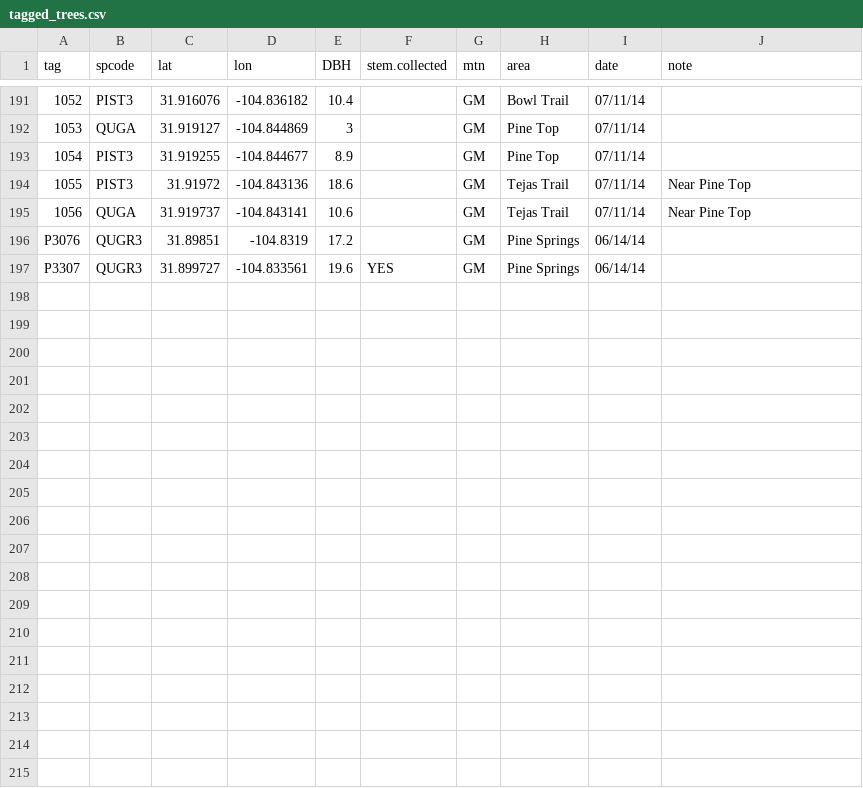
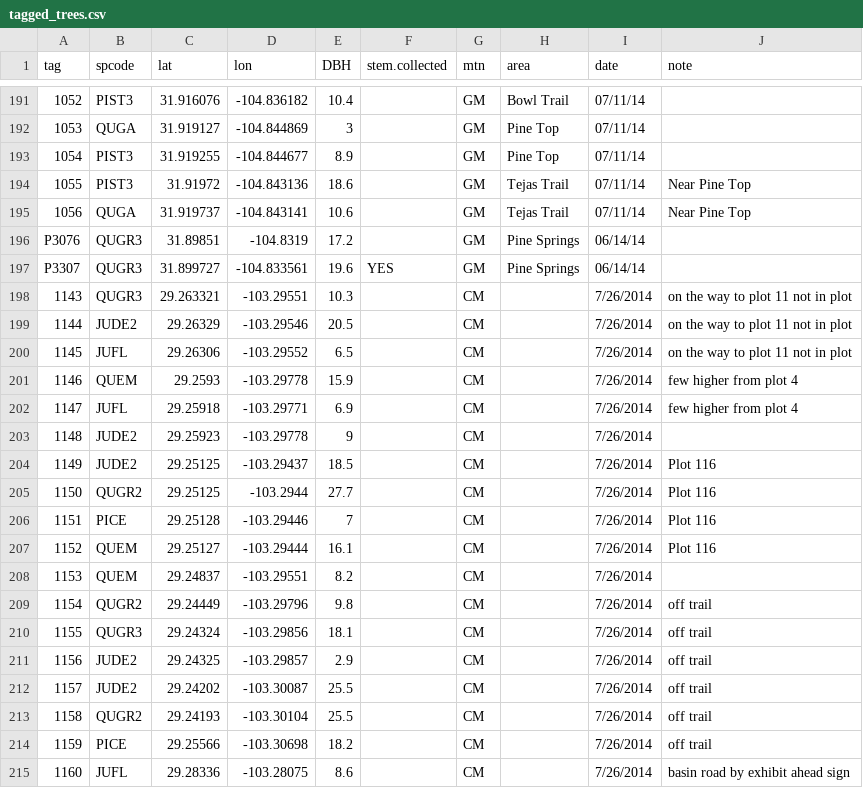
Before and after one commit to schwilklab/CSC-sky-island-forest, a CSV file: data/tagged_trees.csv, drawn as a sheet; only a part is shown, gaps mark what is left out; the diff names each change by its address in the sheet, - before the commit and + after, or states it on an @@ line.

Commit message:
Add data from Letitia. CM tagged trees 7/26/14
TODO:
- check trail names
- Download waypoints from GPS (sig digits)
- Check bunching up of locations

```diff
--- a/data/tagged_trees.csv
+++ b/data/tagged_trees.csv
+row 198: 1143 | QUGR3 | 29.263321 | -103.29551 | 10.3 |  | CM |  | 7/26/2014 | on the way to plot 11 not in plot
+row 199: 1144 | JUDE2 | 29.26329 | -103.29546 | 20.5 |  | CM |  | 7/26/2014 | on the way to plot 11 not in plot
+row 200: 1145 | JUFL | 29.26306 | -103.29552 | 6.5 |  | CM |  | 7/26/2014 | on the way to plot 11 not in plot
+row 201: 1146 | QUEM | 29.2593 | -103.29778 | 15.9 |  | CM |  | 7/26/2014 | few higher from plot 4
+row 202: 1147 | JUFL | 29.25918 | -103.29771 | 6.9 |  | CM |  | 7/26/2014 | few higher from plot 4
+row 203: 1148 | JUDE2 | 29.25923 | -103.29778 | 9 |  | CM |  | 7/26/2014
+row 204: 1149 | JUDE2 | 29.25125 | -103.29437 | 18.5 |  | CM |  | 7/26/2014 | Plot 116
+row 205: 1150 | QUGR2 | 29.25125 | -103.2944 | 27.7 |  | CM |  | 7/26/2014 | Plot 116
+row 206: 1151 | PICE | 29.25128 | -103.29446 | 7 |  | CM |  | 7/26/2014 | Plot 116
+row 207: 1152 | QUEM | 29.25127 | -103.29444 | 16.1 |  | CM |  | 7/26/2014 | Plot 116
+row 208: 1153 | QUEM | 29.24837 | -103.29551 | 8.2 |  | CM |  | 7/26/2014
+row 209: 1154 | QUGR2 | 29.24449 | -103.29796 | 9.8 |  | CM |  | 7/26/2014 | off trail
+row 210: 1155 | QUGR3 | 29.24324 | -103.29856 | 18.1 |  | CM |  | 7/26/2014 | off trail
+row 211: 1156 | JUDE2 | 29.24325 | -103.29857 | 2.9 |  | CM |  | 7/26/2014 | off trail
+row 212: 1157 | JUDE2 | 29.24202 | -103.30087 | 25.5 |  | CM |  | 7/26/2014 | off trail
+row 213: 1158 | QUGR2 | 29.24193 | -103.30104 | 25.5 |  | CM |  | 7/26/2014 | off trail
+row 214: 1159 | PICE | 29.25566 | -103.30698 | 18.2 |  | CM |  | 7/26/2014 | off trail
+row 215: 1160 | JUFL | 29.28336 | -103.28075 | 8.6 |  | CM |  | 7/26/2014 | basin road by exhibit ahead sign
```
